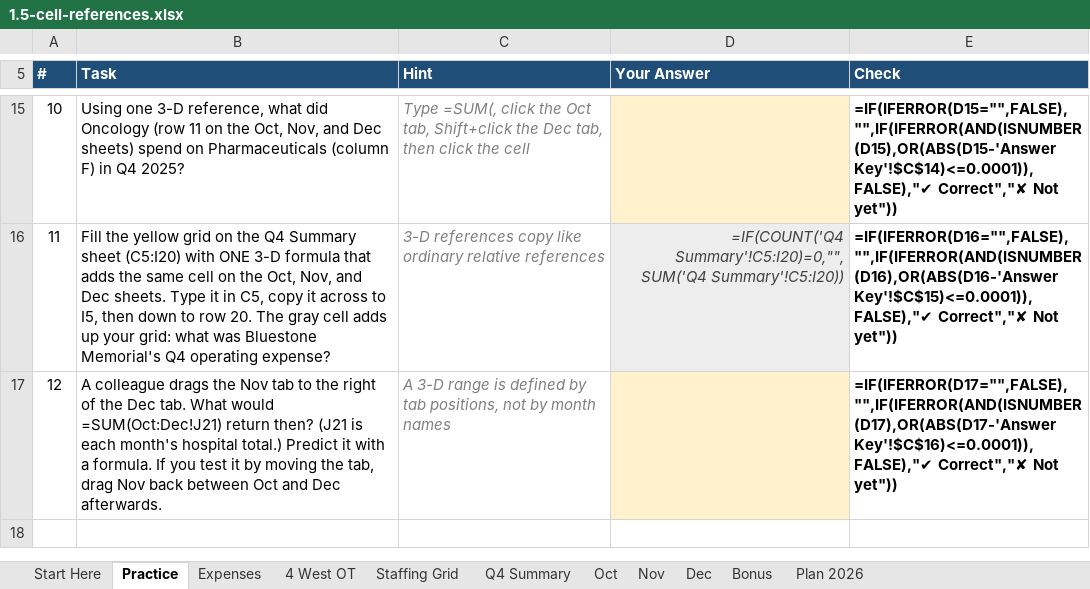
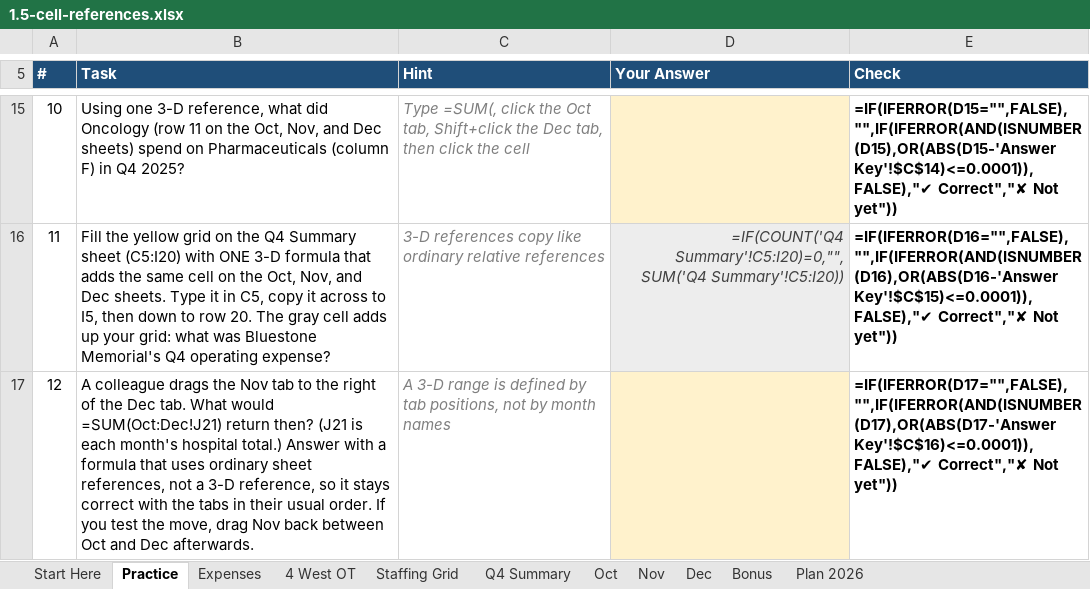
Before and after one commit to lmansf/Learn-Excel, an Excel workbook: 01-foundations/05-cell-references/1.5-cell-references.xlsx, sheet Practice, drawn as a sheet; only a part is shown, gaps mark what is left out; values as stored, in another font and other column widths than the file's, no borders; formulas without a stored value are shown as written; conditional formats not drawn; the diff names each change by its address in the sheet, - before the commit and + after, or states it on an @@ line.

```diff
--- a/01-foundations/05-cell-references/1.5-cell-references.xlsx (sheet Practice)
+++ b/01-foundations/05-cell-references/1.5-cell-references.xlsx (sheet Practice)
-B17 (Task): …hospital total.) Predict it with a formula. If you test it by moving the tab, drag Nov…
+B17 (Task): …hospital total.) Answer with a formula that uses ordinary sheet references, not a 3-D reference, so it stays correct with the tabs in their usual order. If you test the move, drag Nov…
```
Also changed, not shown: sheet Start Here, sheet Bonus, sheet Plan 2026, 01-foundations/01-excel-interface-navigation/1.1-excel-interface-navigation.xlsx, 01-foundations/02-data-entry-autofill/1.2-data-entry-autofill.xlsx, 48 other files.
